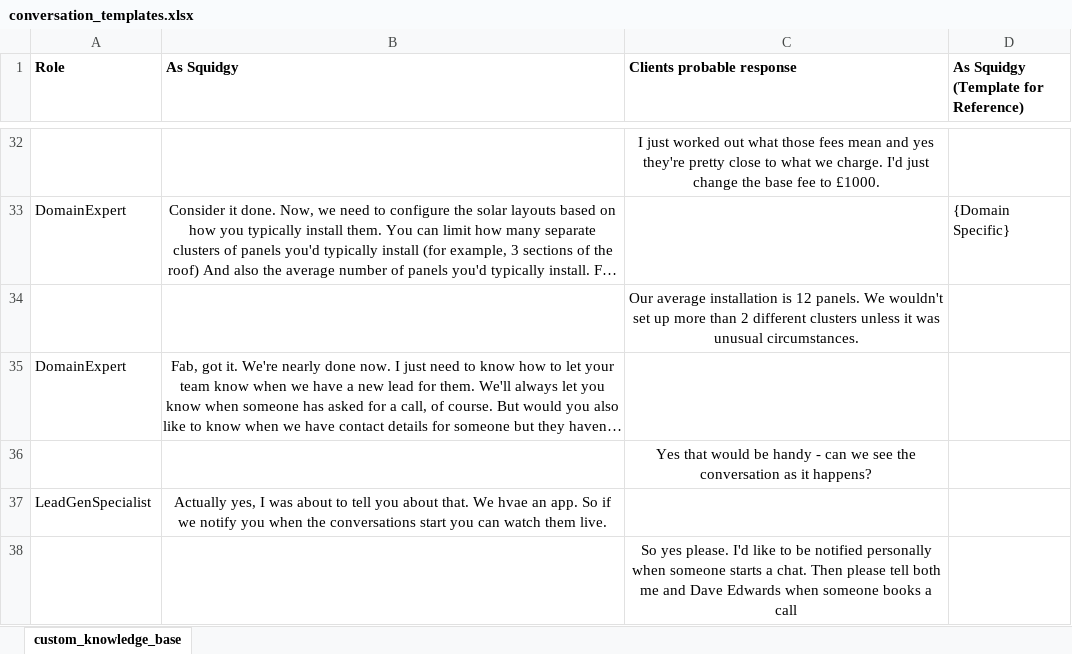
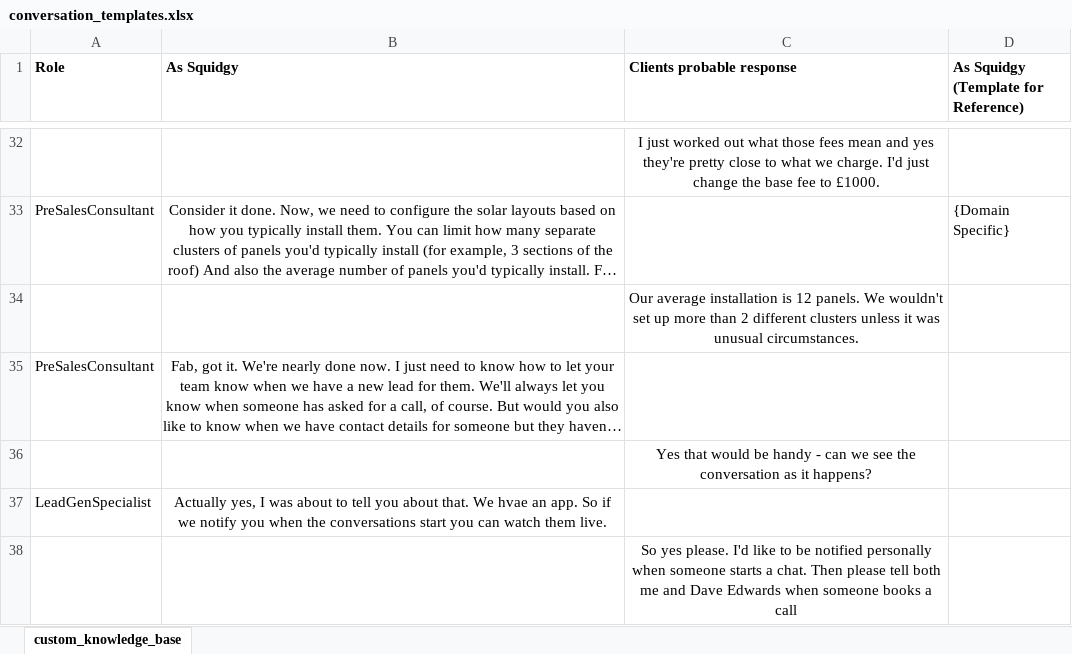
Before and after one commit to Squidgy-AI/BoilerPlateV1, an Excel workbook: conversation_templates.xlsx, sheet custom_knowledge_base, drawn as a sheet; only a part is shown, gaps mark what is left out; long unchanged cells end in …; values as stored, in another font and other column widths than the file's, no borders; conditional formats not drawn; the diff covers the shown part only; the diff names each change by its address in the sheet, - before the commit and + after, or states it on an @@ line.

```diff
--- a/conversation_templates.xlsx (sheet custom_knowledge_base)
+++ b/conversation_templates.xlsx (sheet custom_knowledge_base)
-A33 (Role): DomainExpert
+A33 (Role): PreSalesConsultant
-A35 (Role): DomainExpert
+A35 (Role): PreSalesConsultant
```
Also changed, not shown: 14 edited cells elsewhere in this sheet, 28 other files.
